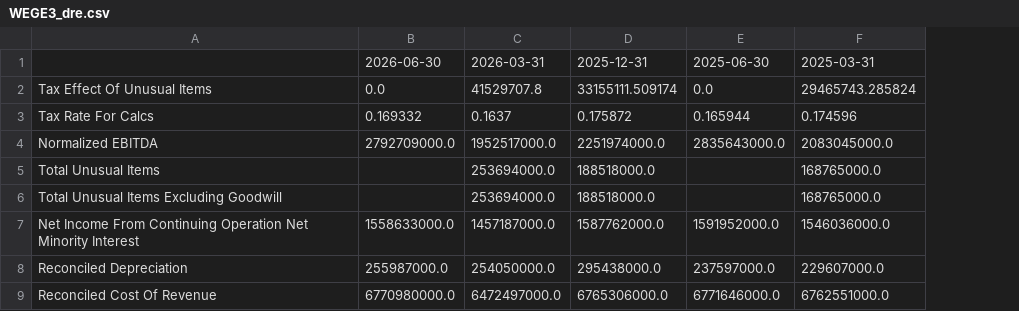
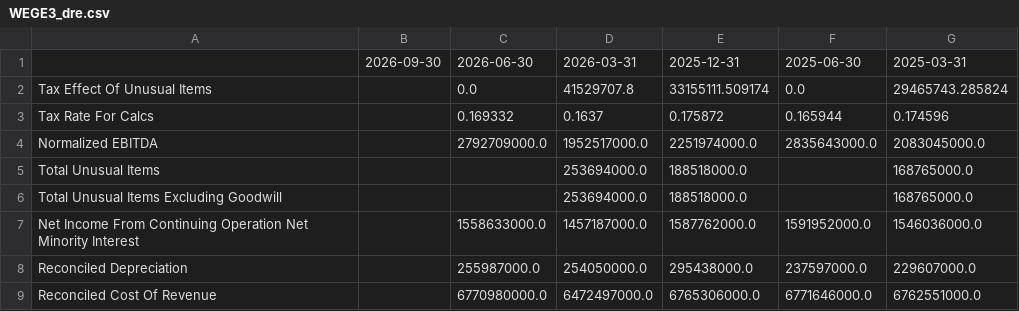
Before and after one commit to Giovanni-Jardim/cafb-scraper, a CSV file: data/raw/yahoo/WEGE3_dre.csv, drawn as a sheet; only a part is shown; the diff names each change by its address in the sheet, - before the commit and + after, or states it on an @@ line.

```diff
--- a/data/raw/yahoo/WEGE3_dre.csv
+++ b/data/raw/yahoo/WEGE3_dre.csv
+column B, row 1: 2026-09-30
```
Also changed, not shown: data/raw/yahoo/SUZB3_bp.csv, 54 other files.
